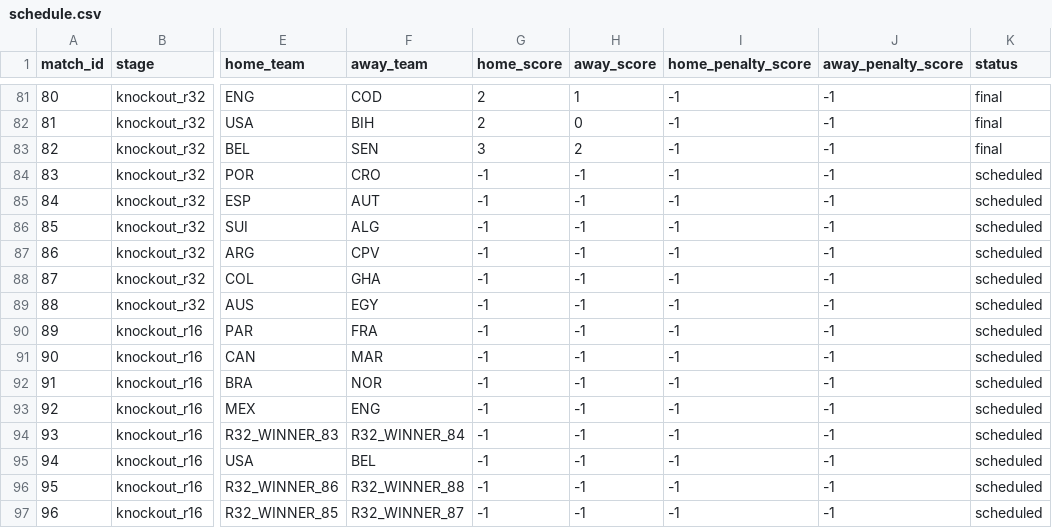
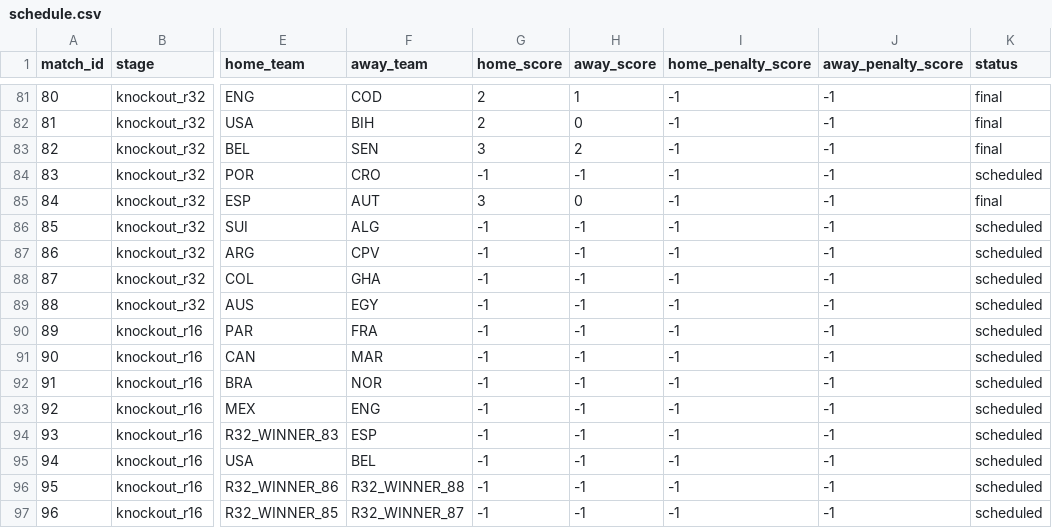
Before and after one commit to mvermeulen/ai, a CSV file: worldcup/data/schedule.csv, drawn as a sheet; only a part is shown, gaps mark what is left out; the diff names each change by its address in the sheet, - before the commit and + after, or states it on an @@ line.

```diff
--- a/worldcup/data/schedule.csv
+++ b/worldcup/data/schedule.csv
-G85 (home_score): -1
+G85 (home_score): 3
-H85 (away_score): -1
+H85 (away_score): 0
-K85 (status): scheduled
+K85 (status): final
-F94 (away_team): R32_WINNER_84
+F94 (away_team): ESP
```
Also changed, not shown: worldcup/data/probability_history.csv.
